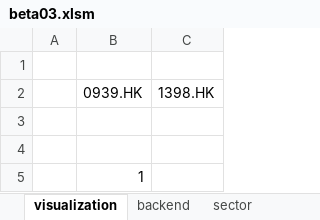
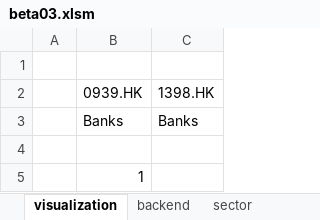
Before and after one commit to dxcv/strategy_research, an Excel workbook: pair trading/beta03.xlsm, sheet visualization, drawn as a sheet; values as stored, in another font and other column widths than the file's, no borders; the diff names each change by its address in the sheet, - before the commit and + after, or states it on an @@ line.

```diff
--- a/pair trading/beta03.xlsm (sheet visualization)
+++ b/pair trading/beta03.xlsm (sheet visualization)
-row 3: (empty)
+row 3:  | Banks | Banks
```
Also changed, not shown: charts or pictures, 1 other file.
